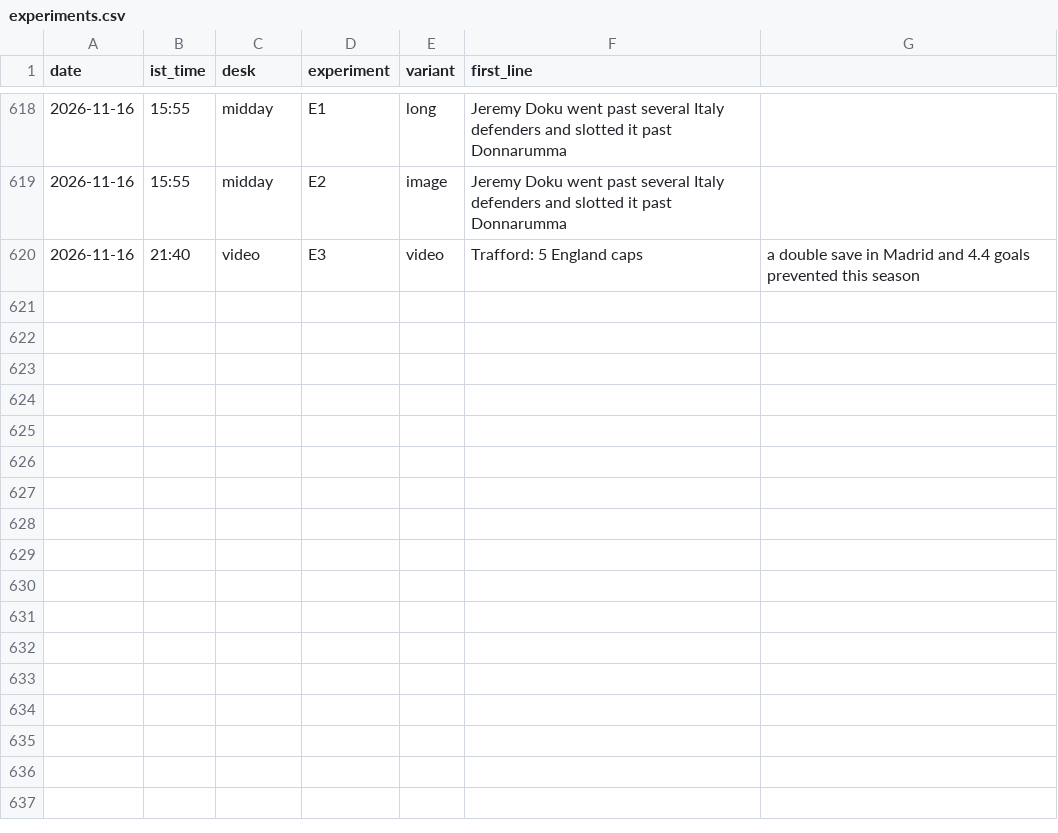
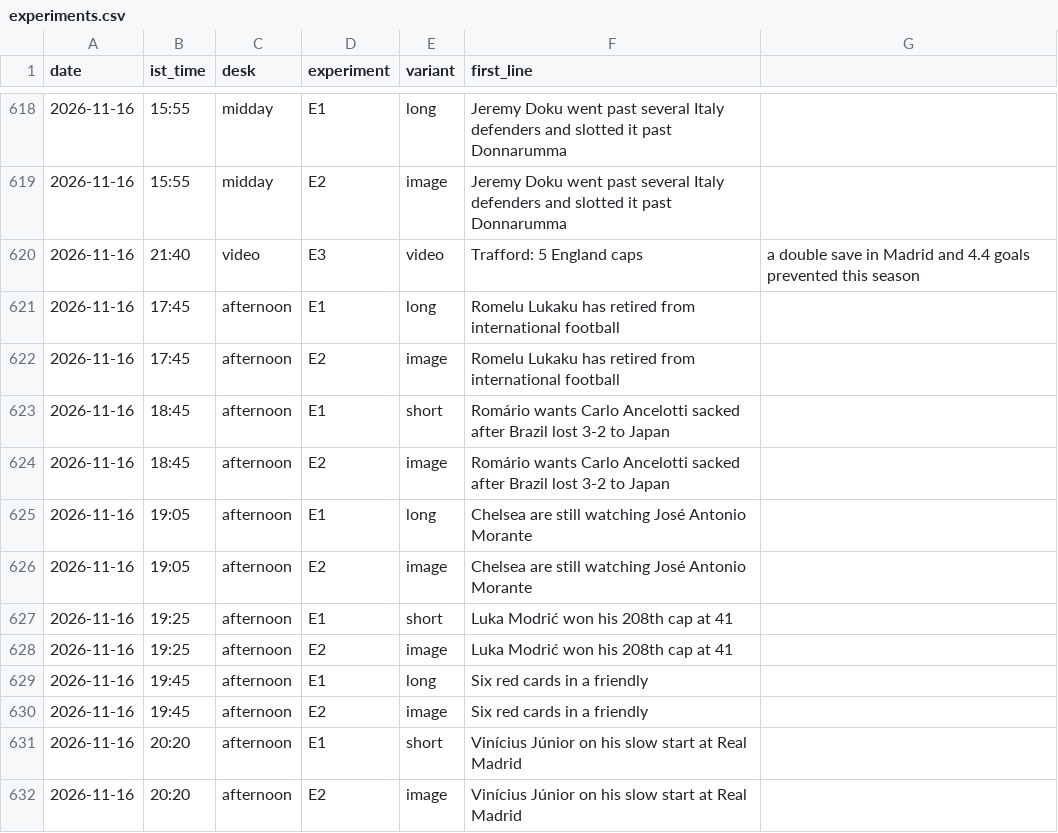
Before and after one commit to pvtaddyy/actxion-assets, a CSV file: posts/experiments.csv, drawn as a sheet; only a part is shown, gaps mark what is left out.

```diff
--- a/posts/experiments.csv
+++ b/posts/experiments.csv
@@ -620 +620,13 @@ date,ist_time,desk,experiment,variant,first_line
 2026-11-16,21:40,video,E3,video,Trafford: 5 England caps, a double save in Madrid and 4.4 goals prevented this season
+2026-11-16,17:45,afternoon,E1,long,Romelu Lukaku has retired from international football
+2026-11-16,17:45,afternoon,E2,image,Romelu Lukaku has retired from international football
+2026-11-16,18:45,afternoon,E1,short,Romário wants Carlo Ancelotti sacked after Brazil lost 3-2 to Japan
+2026-11-16,18:45,afternoon,E2,image,Romário wants Carlo Ancelotti sacked after Brazil lost 3-2 to Japan
+2026-11-16,19:05,afternoon,E1,long,Chelsea are still watching José Antonio Morante
+2026-11-16,19:05,afternoon,E2,image,Chelsea are still watching José Antonio Morante
+2026-11-16,19:25,afternoon,E1,short,Luka Modrić won his 208th cap at 41
+2026-11-16,19:25,afternoon,E2,image,Luka Modrić won his 208th cap at 41
+2026-11-16,19:45,afternoon,E1,long,Six red cards in a friendly
+2026-11-16,19:45,afternoon,E2,image,Six red cards in a friendly
+2026-11-16,20:20,afternoon,E1,short,Vinícius Júnior on his slow start at Real Madrid
+2026-11-16,20:20,afternoon,E2,image,Vinícius Júnior on his slow start at Real Madrid
```
Also changed, not shown: 17 other files.
